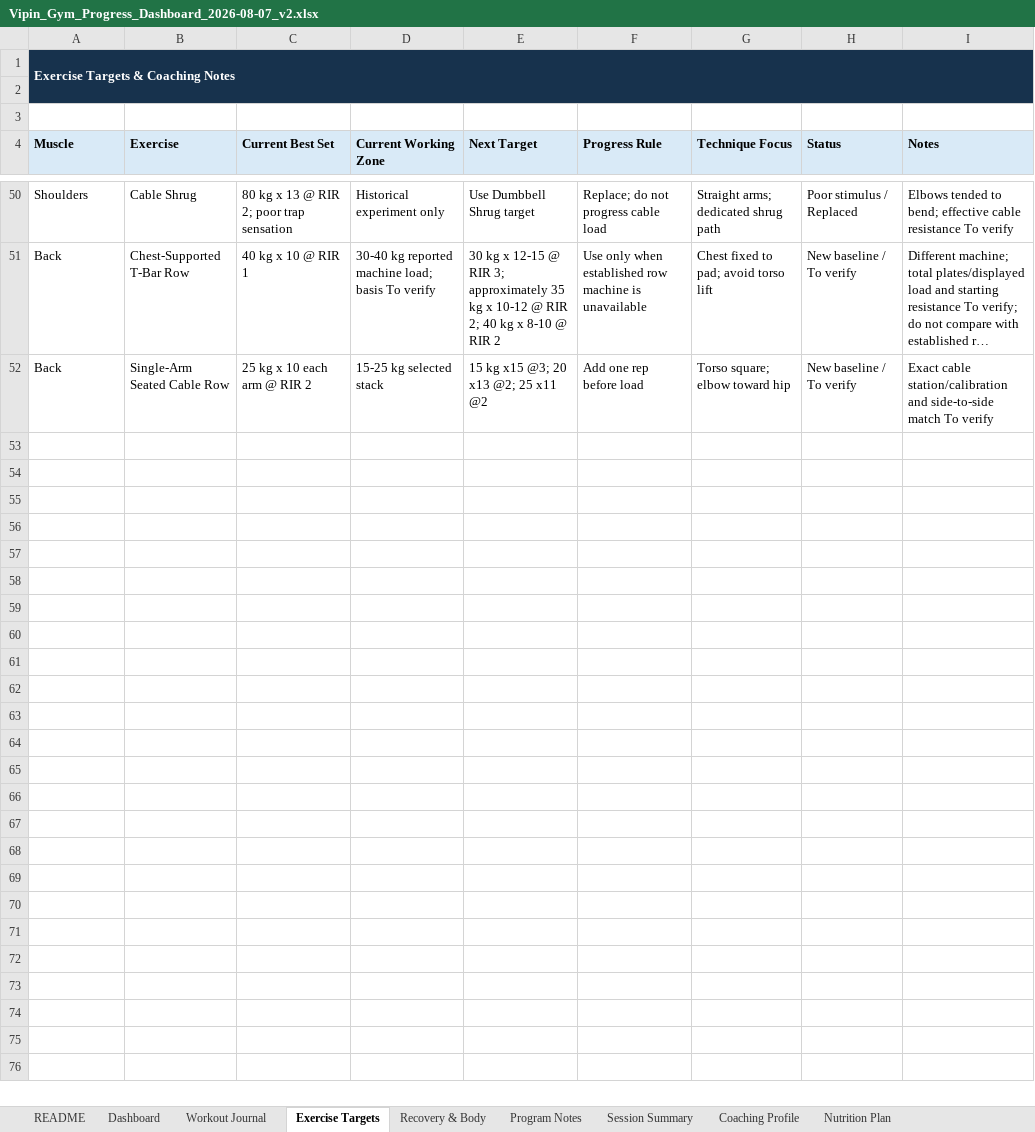
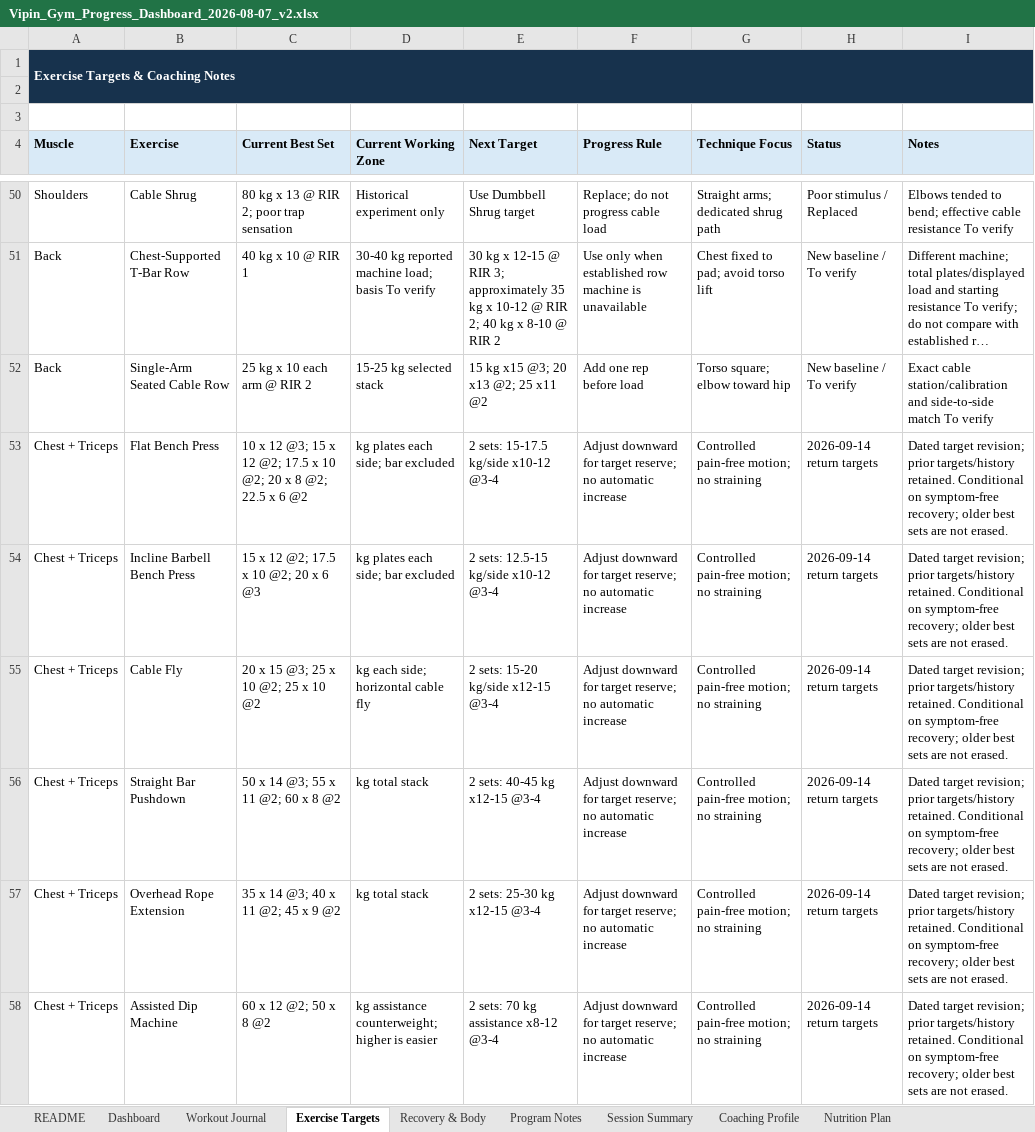
Before and after one commit to vippinn-ai/vipin-gym-dashboard, an Excel workbook: Vipin_Gym_Progress_Dashboard_2026-08-07_v2.xlsx, sheet Exercise Targets, drawn as a sheet; only a part is shown, gaps mark what is left out; long unchanged cells end in …; values as stored, in another font and other column widths than the file's, no borders; conditional formats and table styles not drawn; the diff names each change by its address in the sheet, - before the commit and + after, or states it on an @@ line.

Commit message:
Log September 14 return workout and recovery

```diff
--- a/Vipin_Gym_Progress_Dashboard_2026-08-07_v2.xlsx (sheet Exercise Targets)
+++ b/Vipin_Gym_Progress_Dashboard_2026-08-07_v2.xlsx (sheet Exercise Targets)
+row 53: Chest + Triceps | Flat Bench Press | 10 x 12 @3; 15 x 12 @2; 17.5 x 10 @2; 20 x 8 @2; 22.5 x 6 @2 | kg plates each side; bar excluded | 2 sets: 15-17.5 kg/side x10-12 @3-4 | Adjust downward for target reserve; no automatic increase | Controlled pain-free motion; no straining | 2026-09-14 return targets | Dated target revision; prior targets/history retained. Conditional on symptom-free recovery; older best sets are not erased.
+row 54: Chest + Triceps | Incline Barbell Bench Press | 15 x 12 @2; 17.5 x 10 @2; 20 x 6 @3 | kg plates each side; bar excluded | 2 sets: 12.5-15 kg/side x10-12 @3-4 | Adjust downward for target reserve; no automatic increase | Controlled pain-free motion; no straining | 2026-09-14 return targets | Dated target revision; prior targets/history retained. Conditional on symptom-free recovery; older best sets are not erased.
+row 55: Chest + Triceps | Cable Fly | 20 x 15 @3; 25 x 10 @2; 25 x 10 @2 | kg each side; horizontal cable fly | 2 sets: 15-20 kg/side x12-15 @3-4 | Adjust downward for target reserve; no automatic increase | Controlled pain-free motion; no straining | 2026-09-14 return targets | Dated target revision; prior targets/history retained. Conditional on symptom-free recovery; older best sets are not erased.
+row 56: Chest + Triceps | Straight Bar Pushdown | 50 x 14 @3; 55 x 11 @2; 60 x 8 @2 | kg total stack | 2 sets: 40-45 kg x12-15 @3-4 | Adjust downward for target reserve; no automatic increase | Controlled pain-free motion; no straining | 2026-09-14 return targets | Dated target revision; prior targets/history retained. Conditional on symptom-free recovery; older best sets are not erased.
+row 57: Chest + Triceps | Overhead Rope Extension | 35 x 14 @3; 40 x 11 @2; 45 x 9 @2 | kg total stack | 2 sets: 25-30 kg x12-15 @3-4 | Adjust downward for target reserve; no automatic increase | Controlled pain-free motion; no straining | 2026-09-14 return targets | Dated target revision; prior targets/history retained. Conditional on symptom-free recovery; older best sets are not erased.
+row 58: Chest + Triceps | Assisted Dip Machine | 60 x 12 @2; 50 x 8 @2 | kg assistance counterweight; higher is easier | 2 sets: 70 kg assistance x8-12 @3-4 | Adjust downward for target reserve; no automatic increase | Controlled pain-free motion; no straining | 2026-09-14 return targets | Dated target revision; prior targets/history retained. Conditional on symptom-free recovery; older best sets are not erased.
```
Also changed, not shown: sheet Workout Journal, sheet Dashboard, sheet Program Notes, sheet Session Summary, sheet Recovery & Body, charts or pictures, gym-dashboard/public/sources/Vipin_Gym_Progress_Dashboard_2026-08-07_v2.xlsx, 4 other files.
